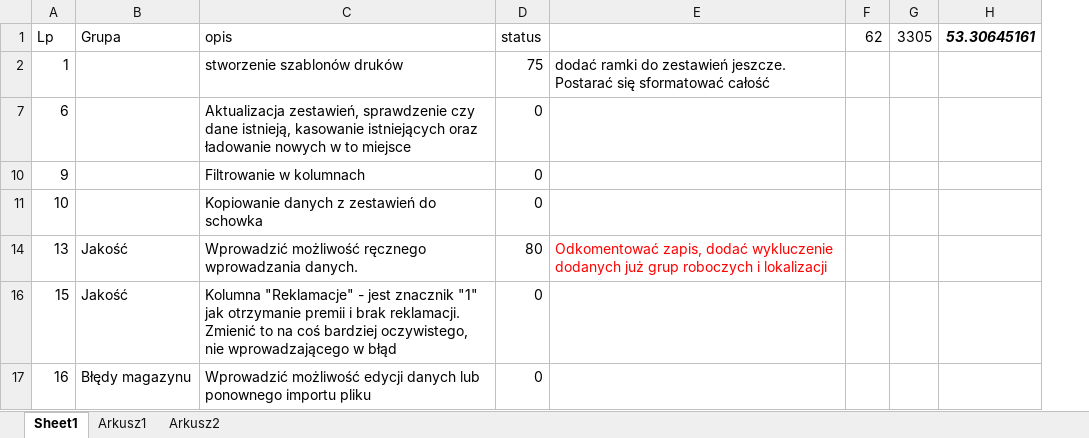
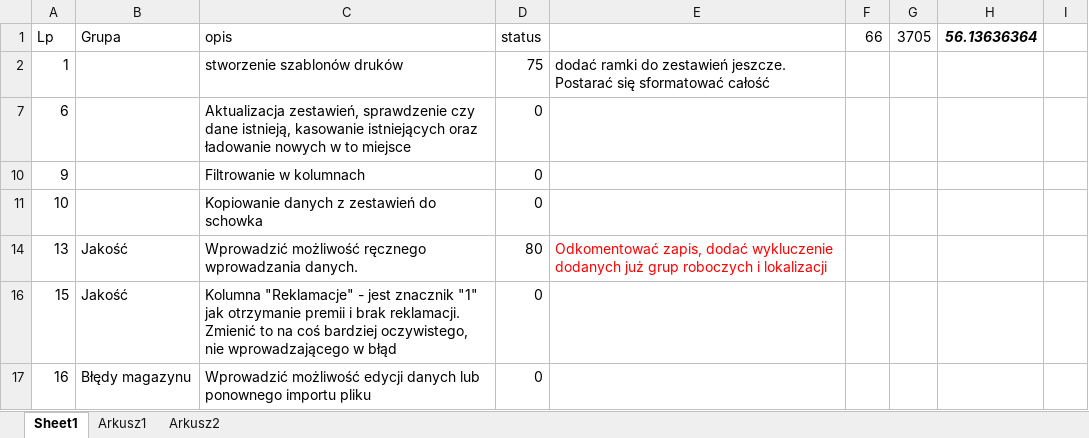
Before and after one commit to kolomir/place_v2, an Excel workbook: #Do zrobienia.xlsx, sheet Sheet1, drawn as a sheet; only a part is shown; values as stored, in another font and other column widths than the file's, no borders; conditional formats not drawn; removed rows and columns are numbered as before the commit, all else as after; the diff covers the shown part only; the diff names each change by its address in the sheet, - before the commit and + after, or states it on an @@ line.

```diff
--- a/#Do zrobienia.xlsx (sheet Sheet1)
+++ b/#Do zrobienia.xlsx (sheet Sheet1)
-column F, row 1: 62
-column G, row 1: 3305
-column H, row 1: 53.30645161
+column F, row 1: 66
+column G, row 1: 3705
+column H, row 1: 56.13636364
+column I, empty
```
Also changed, not shown: 4 added rows, 6 edited cells and cell formats elsewhere in this sheet, bledy/dni_pracujace.xlsx, 9 other files.
